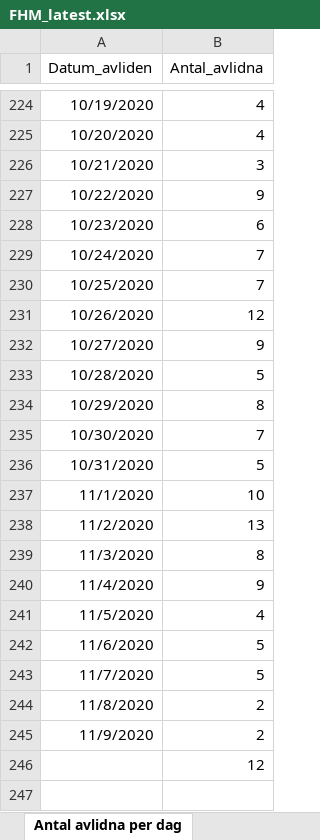
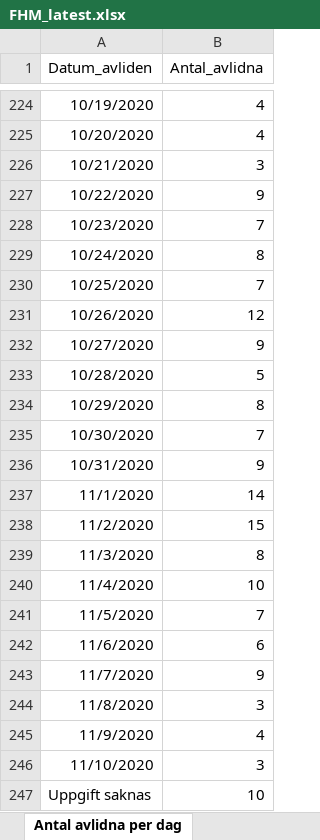
Before and after one commit to adamaltmejd/sse_cern, an Excel workbook: data/FHM/FHM_latest.xlsx, sheet Antal avlidna per dag, drawn as a sheet; only a part is shown, gaps mark what is left out; values as stored, in another font and other column widths than the file's, no borders; removed rows and columns are numbered as before the commit, all else as after; the diff names each change by its address in the sheet, - before the commit and + after, or states it on an @@ line.

```diff
--- a/data/FHM/FHM_latest.xlsx (sheet Antal avlidna per dag)
+++ b/data/FHM/FHM_latest.xlsx (sheet Antal avlidna per dag)
-B228 (Antal_avlidna): 6
+B228 (Antal_avlidna): 7
-B229 (Antal_avlidna): 7
+B229 (Antal_avlidna): 8
-B236 (Antal_avlidna): 5
+B236 (Antal_avlidna): 9
-B237 (Antal_avlidna): 10
+B237 (Antal_avlidna): 14
-B238 (Antal_avlidna): 13
+B238 (Antal_avlidna): 15
-B240 (Antal_avlidna): 9
+B240 (Antal_avlidna): 10
-B241 (Antal_avlidna): 4
+B241 (Antal_avlidna): 7
-B242 (Antal_avlidna): 5
+B242 (Antal_avlidna): 6
-B243 (Antal_avlidna): 5
+B243 (Antal_avlidna): 9
-B244 (Antal_avlidna): 2
+B244 (Antal_avlidna): 3
-B245 (Antal_avlidna): 2
+B245 (Antal_avlidna): 4
-row 246:  | 12
+row 246: 11/10/2020 | 3
+row 247: Uppgift saknas | 10
```
Also changed, not shown: sheet Totalt antal per region, sheet Antal per dag region, sheet Totalt antal per åldersgrupp, sheet Antal intensivvårdade per dag, sheet Totalt antal per kön, other sheet tabs, 1 other file.
